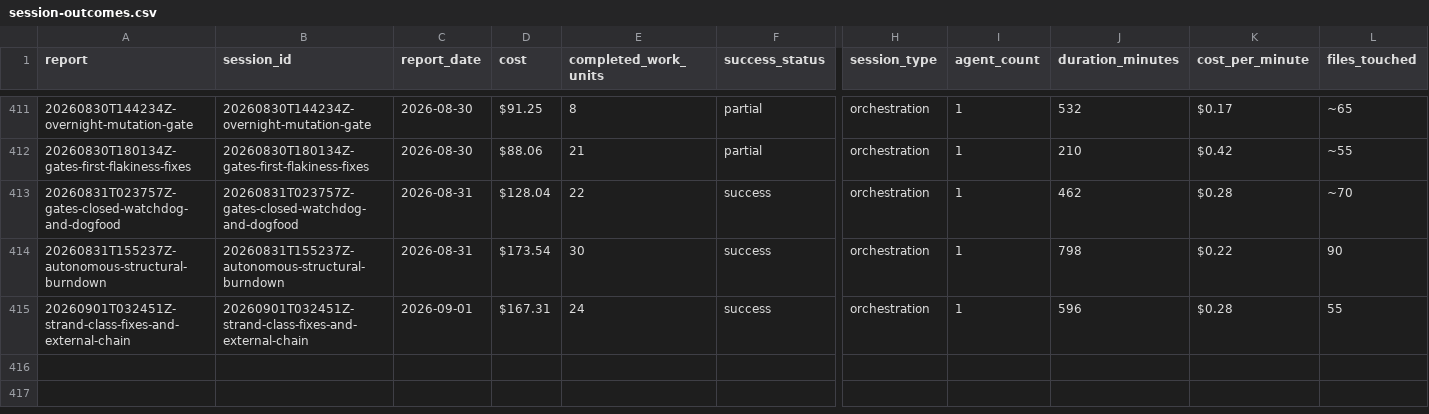
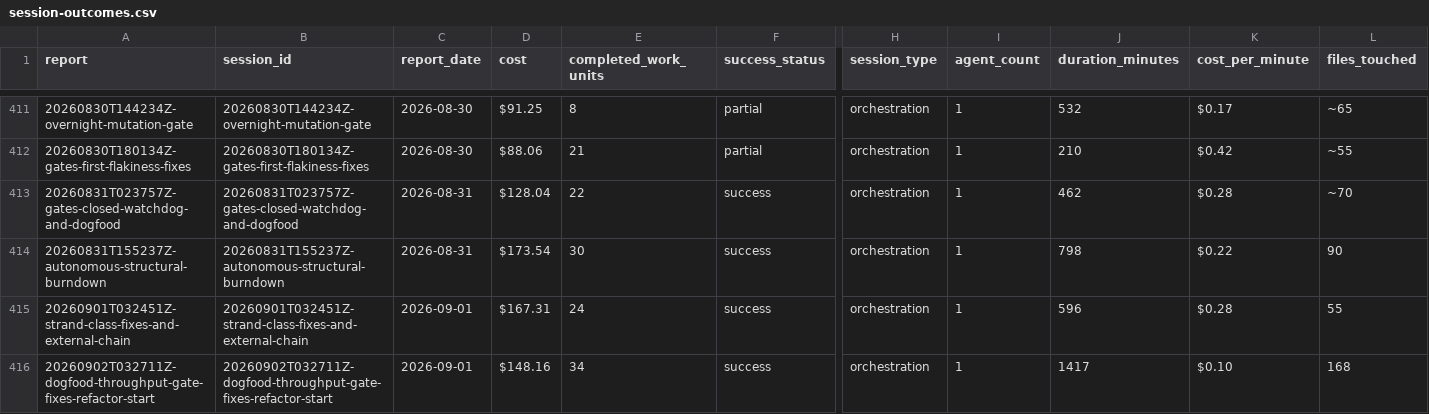
Before and after one commit to cbrenner04/jarvis, a CSV file: reports/session-outcomes.csv, drawn as a sheet; only a part is shown, gaps mark what is left out; rows hold the shown columns only; the diff names each change by its address in the sheet, - before the commit and + after, or states it on an @@ line.

```diff
--- a/reports/session-outcomes.csv
+++ b/reports/session-outcomes.csv
+row 416: 20260902T032711Z-dogfood-throughput-gate-fixes-refactor-start | 20260902T032711Z-dogfood-throughput-gate-fixes-refactor-start | 2026-09-01 | $148.16 | 34 | success | orchestration | 1 | 1417 | $0.10 | 168
```
Also changed, not shown: reports/efficiency.csv, reports/session-costs.csv.
